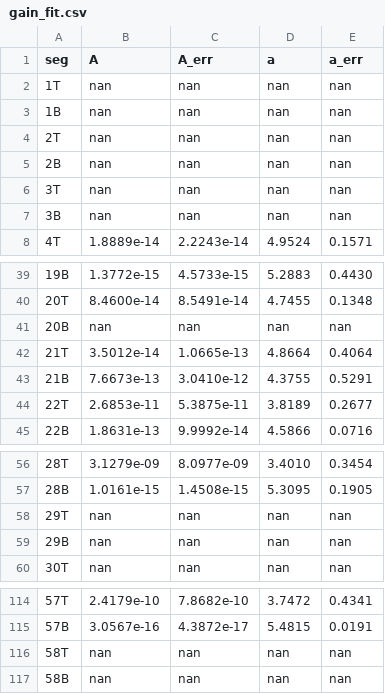
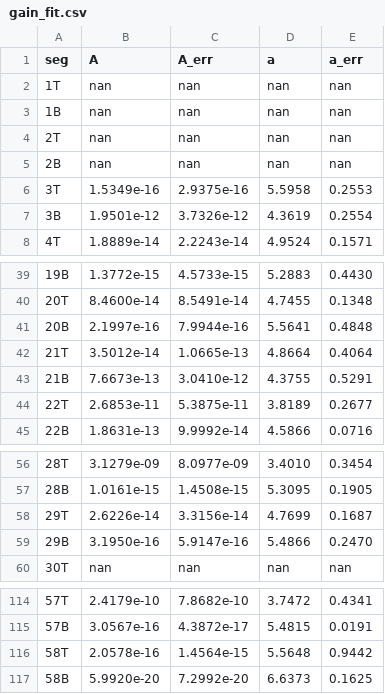
Before and after one commit to Kotaro-Nishi/ETOF_GainCurve, a CSV file: gain_fit.csv, drawn as a sheet; only a part is shown, gaps mark what is left out.

```diff
--- a/gain_fit.csv
+++ b/gain_fit.csv
@@ -5,4 +5,4 @@ seg,A,A_err,a,a_err
 2B,nan,nan,nan,nan
-3T,nan,nan,nan,nan
-3B,nan,nan,nan,nan
+3T,1.5349e-16,2.9375e-16,5.5958,0.2553
+3B,1.9501e-12,3.7326e-12,4.3619,0.2554
 4T,1.8889e-14,2.2243e-14,4.9524,0.1571
@@ -40,3 +40,3 @@ seg,A,A_err,a,a_err
 20T,8.4600e-14,8.5491e-14,4.7455,0.1348
-20B,nan,nan,nan,nan
+20B,2.1997e-16,7.9944e-16,5.5641,0.4848
 21T,3.5012e-14,1.0665e-13,4.8664,0.4064
@@ -57,4 +57,4 @@ seg,A,A_err,a,a_err
 28B,1.0161e-15,1.4508e-15,5.3095,0.1905
-29T,nan,nan,nan,nan
-29B,nan,nan,nan,nan
+29T,2.6226e-14,3.3156e-14,4.7699,0.1687
+29B,3.1950e-16,5.9147e-16,5.4866,0.2470
 30T,nan,nan,nan,nan
@@ -115,3 +115,3 @@ seg,A,A_err,a,a_err
 57B,3.0567e-16,4.3872e-17,5.4815,0.0191
-58T,nan,nan,nan,nan
-58B,nan,nan,nan,nan
+58T,2.0578e-16,1.4564e-15,5.5648,0.9442
+58B,5.9920e-20,7.2992e-20,6.6373,0.1625
```
Also changed, not shown: pmt_gain.csv, 2 other files.
